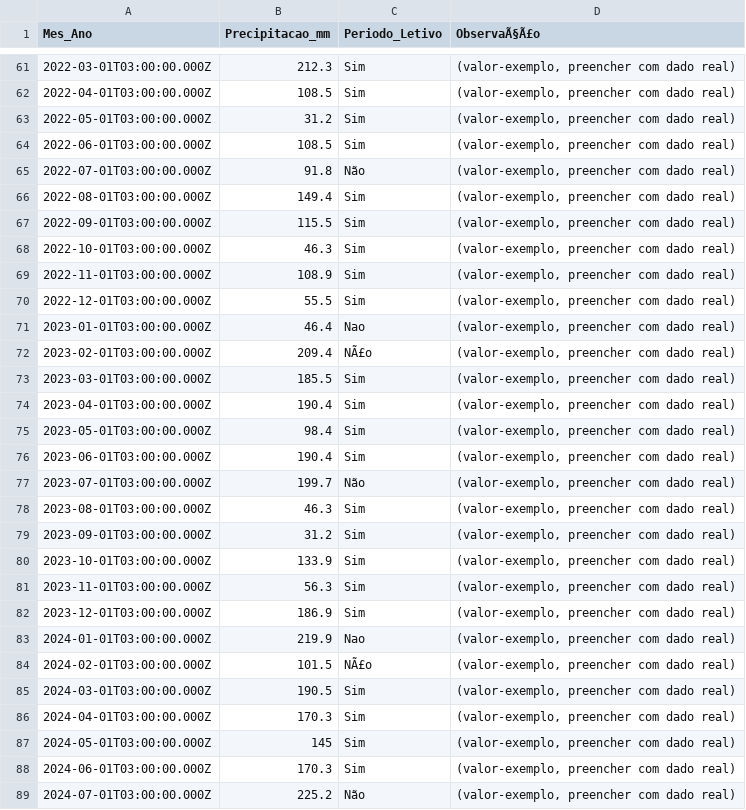
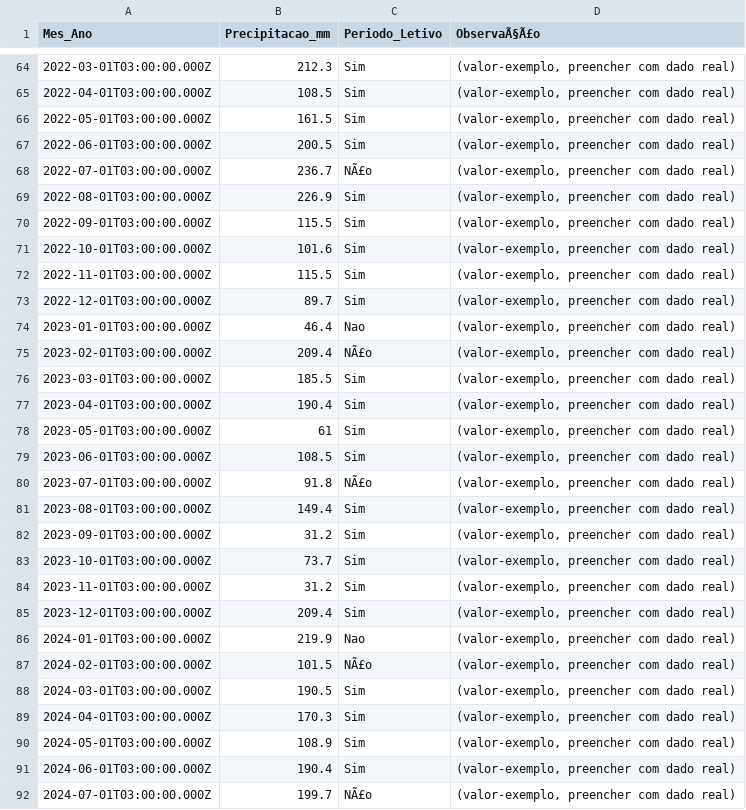
Before and after one commit to adinailson88/malha-previsao-chamados, a CSV file: dados_csv/contexto_sazonal.csv, drawn as a sheet; only a part is shown, gaps mark what is left out; the diff covers the shown part only.

```diff
--- a/dados_csv/contexto_sazonal.csv
+++ b/dados_csv/contexto_sazonal.csv
@@ -62,10 +65,10 @@
 2022-04-01T03:00:00.000Z,108.5,Sim,"(valor-exemplo, preencher com dado real)"
-2022-05-01T03:00:00.000Z,31.2,Sim,"(valor-exemplo, preencher com dado real)"
-2022-06-01T03:00:00.000Z,108.5,Sim,"(valor-exemplo, preencher com dado real)"
-2022-07-01T03:00:00.000Z,91.8,Não,"(valor-exemplo, preencher com dado real)"
-2022-08-01T03:00:00.000Z,149.4,Sim,"(valor-exemplo, preencher com dado real)"
+2022-05-01T03:00:00.000Z,161.5,Sim,"(valor-exemplo, preencher com dado real)"
+2022-06-01T03:00:00.000Z,200.5,Sim,"(valor-exemplo, preencher com dado real)"
+2022-07-01T03:00:00.000Z,236.7,NÃ£o,"(valor-exemplo, preencher com dado real)"
+2022-08-01T03:00:00.000Z,226.9,Sim,"(valor-exemplo, preencher com dado real)"
 2022-09-01T03:00:00.000Z,115.5,Sim,"(valor-exemplo, preencher com dado real)"
-2022-10-01T03:00:00.000Z,46.3,Sim,"(valor-exemplo, preencher com dado real)"
-2022-11-01T03:00:00.000Z,108.9,Sim,"(valor-exemplo, preencher com dado real)"
-2022-12-01T03:00:00.000Z,55.5,Sim,"(valor-exemplo, preencher com dado real)"
+2022-10-01T03:00:00.000Z,101.6,Sim,"(valor-exemplo, preencher com dado real)"
+2022-11-01T03:00:00.000Z,115.5,Sim,"(valor-exemplo, preencher com dado real)"
+2022-12-01T03:00:00.000Z,89.7,Sim,"(valor-exemplo, preencher com dado real)"
 2023-01-01T03:00:00.000Z,46.4,Nao,"(valor-exemplo, preencher com dado real)"
@@ -74,10 +77,10 @@
 2023-04-01T03:00:00.000Z,190.4,Sim,"(valor-exemplo, preencher com dado real)"
-2023-05-01T03:00:00.000Z,98.4,Sim,"(valor-exemplo, preencher com dado real)"
-2023-06-01T03:00:00.000Z,190.4,Sim,"(valor-exemplo, preencher com dado real)"
-2023-07-01T03:00:00.000Z,199.7,Não,"(valor-exemplo, preencher com dado real)"
-2023-08-01T03:00:00.000Z,46.3,Sim,"(valor-exemplo, preencher com dado real)"
+2023-05-01T03:00:00.000Z,61,Sim,"(valor-exemplo, preencher com dado real)"
+2023-06-01T03:00:00.000Z,108.5,Sim,"(valor-exemplo, preencher com dado real)"
+2023-07-01T03:00:00.000Z,91.8,NÃ£o,"(valor-exemplo, preencher com dado real)"
+2023-08-01T03:00:00.000Z,149.4,Sim,"(valor-exemplo, preencher com dado real)"
 2023-09-01T03:00:00.000Z,31.2,Sim,"(valor-exemplo, preencher com dado real)"
-2023-10-01T03:00:00.000Z,133.9,Sim,"(valor-exemplo, preencher com dado real)"
-2023-11-01T03:00:00.000Z,56.3,Sim,"(valor-exemplo, preencher com dado real)"
-2023-12-01T03:00:00.000Z,186.9,Sim,"(valor-exemplo, preencher com dado real)"
+2023-10-01T03:00:00.000Z,73.7,Sim,"(valor-exemplo, preencher com dado real)"
+2023-11-01T03:00:00.000Z,31.2,Sim,"(valor-exemplo, preencher com dado real)"
+2023-12-01T03:00:00.000Z,209.4,Sim,"(valor-exemplo, preencher com dado real)"
 2024-01-01T03:00:00.000Z,219.9,Nao,"(valor-exemplo, preencher com dado real)"
@@ -86,4 +89,4 @@
 2024-04-01T03:00:00.000Z,170.3,Sim,"(valor-exemplo, preencher com dado real)"
-2024-05-01T03:00:00.000Z,145,Sim,"(valor-exemplo, preencher com dado real)"
-2024-06-01T03:00:00.000Z,170.3,Sim,"(valor-exemplo, preencher com dado real)"
-2024-07-01T03:00:00.000Z,225.2,Não,"(valor-exemplo, preencher com dado real)"
+2024-05-01T03:00:00.000Z,108.9,Sim,"(valor-exemplo, preencher com dado real)"
+2024-06-01T03:00:00.000Z,190.4,Sim,"(valor-exemplo, preencher com dado real)"
+2024-07-01T03:00:00.000Z,199.7,NÃ£o,"(valor-exemplo, preencher com dado real)"
```
Also changed, not shown: 3 added rows and 37 edited cells elsewhere in this file, dados_csv/previsao_crps_multicriterio.csv, dados_csv/previsao_diebold_mariano.csv, 14 other files.
